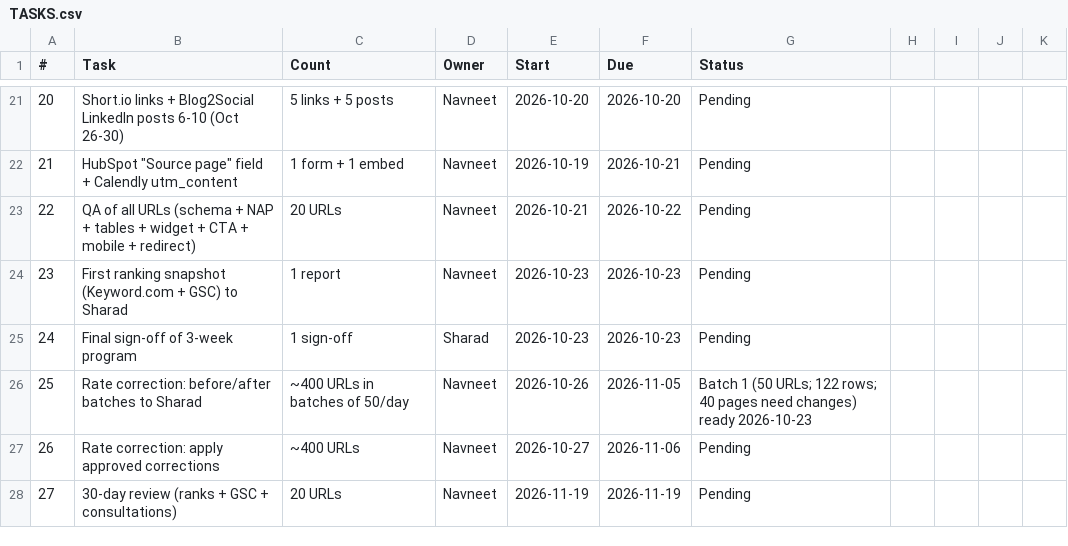
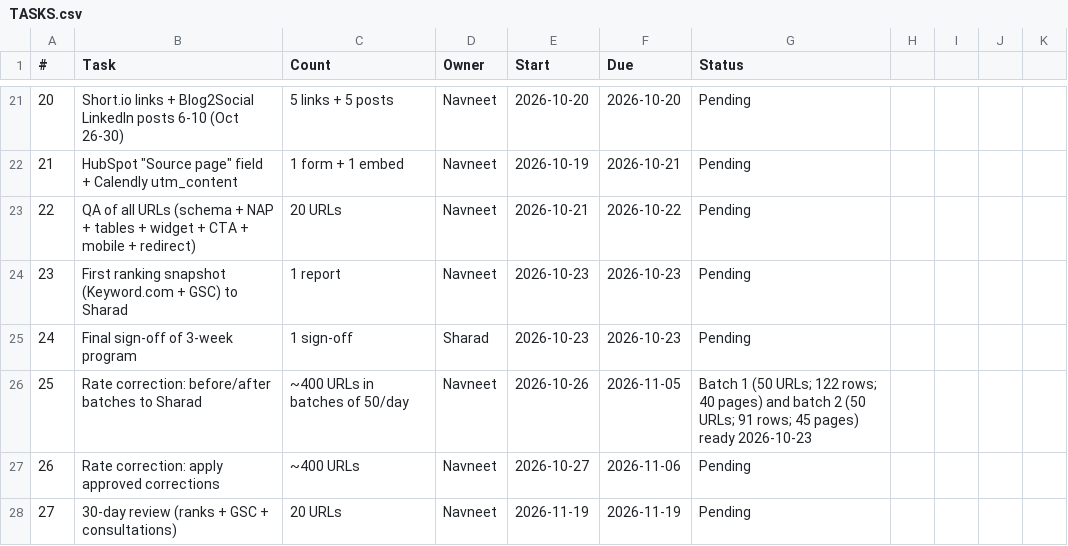
Before and after one commit to navneet-a11y/gondaliyacpa, a CSV file: psb-contractor-project/TASKS.csv, drawn as a sheet; only a part is shown, gaps mark what is left out.

```diff
--- a/psb-contractor-project/TASKS.csv
+++ b/psb-contractor-project/TASKS.csv
@@ -25,3 +25,3 @@
 24,Final sign-off of 3-week program,1 sign-off,Sharad,2026-10-23,2026-10-23,Pending
-25,Rate correction: before/after batches to Sharad,~400 URLs in batches of 50/day,Navneet,2026-10-26,2026-11-05,Batch 1 (50 URLs; 122 rows; 40 pages need changes) ready 2026-10-23
+25,Rate correction: before/after batches to Sharad,~400 URLs in batches of 50/day,Navneet,2026-10-26,2026-11-05,Batch 1 (50 URLs; 122 rows; 40 pages) and batch 2 (50 URLs; 91 rows; 45 pages) ready 2026-10-23
 26,Rate correction: apply approved corrections,~400 URLs,Navneet,2026-10-27,2026-11-06,Pending
```
Also changed, not shown: 11 other files.
